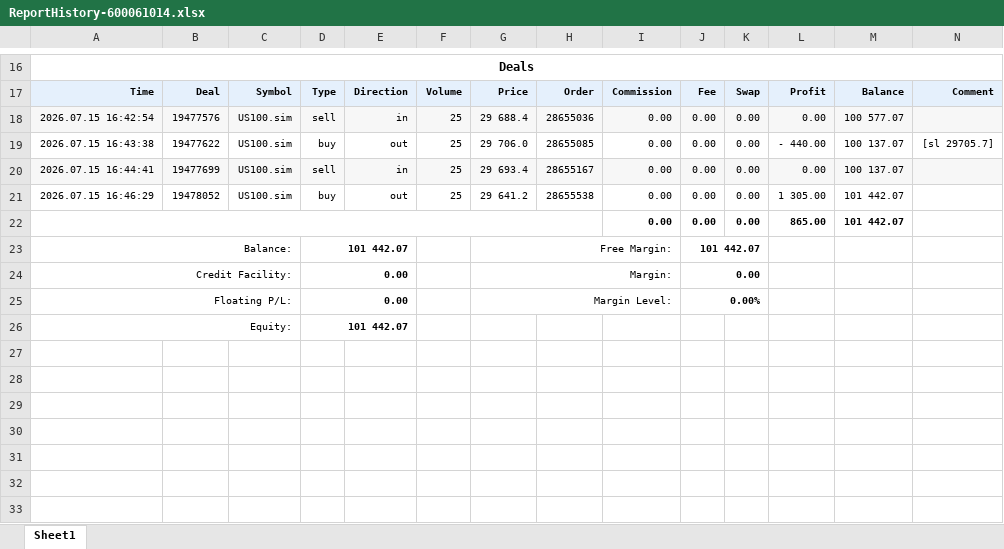
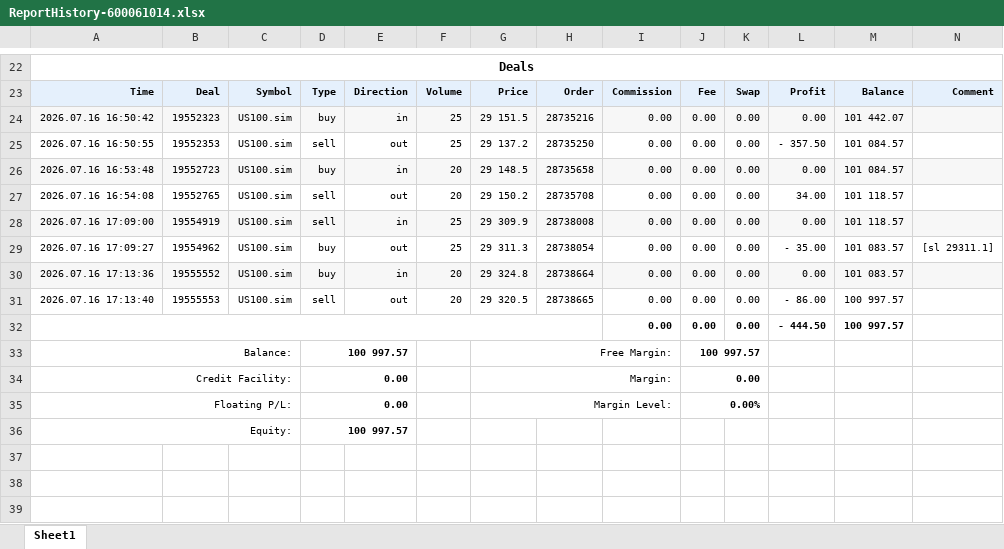
Before and after one commit to khoanatran/Trading_DashBoard, an Excel workbook: ReportHistory-600061014.xlsx, sheet Sheet1, drawn as a sheet; only a part is shown, gaps mark what is left out; the shorter side is filled out with more unchanged rows; values as stored, in another font and other column widths than the file's, no borders; charts and pictures not drawn; removed rows and columns are numbered as before the commit, all else as after; the diff covers the shown part only; the diff names each change by its address in the sheet, - before the commit and + after, or states it on an @@ line.

```diff
--- a/ReportHistory-600061014.xlsx (sheet Sheet1)
+++ b/ReportHistory-600061014.xlsx (sheet Sheet1)
-A24: 2026.07.15 16:42:54
+A24: 2026.07.16 16:50:42
-B24: 19477576
+B24: 19552323
-D24: sell
+D24: buy
-G24: 29 688.4
+G24: 29 151.5
-H24: 28655036
+H24: 28735216
-M24: 100 577.07
+M24: 101 442.07
-row 19: 2026.07.15 16:43:38 | 19477622 | US100.sim | buy | out | 25 | 29 706.0 | 28655085 | 0.00 | 0.00 | 0.00 | - 440.00 | 100 137.07 | [sl 29705.7]
+row 25: 2026.07.16 16:50:55 | 19552353 | US100.sim | sell | out | 25 | 29 137.2 | 28735250 | 0.00 | 0.00 | 0.00 | - 357.50 | 101 084.57
+row 26: 2026.07.16 16:53:48 | 19552723 | US100.sim | buy | in | 20 | 29 148.5 | 28735658 | 0.00 | 0.00 | 0.00 | 0.00 | 101 084.57
+row 27: 2026.07.16 16:54:08 | 19552765 | US100.sim | sell | out | 20 | 29 150.2 | 28735708 | 0.00 | 0.00 | 0.00 | 34.00 | 101 118.57
-A28: 2026.07.15 16:44:41
+A28: 2026.07.16 17:09:00
-B28: 19477699
+B28: 19554919
-G28: 29 693.4
+G28: 29 309.9
-H28: 28655167
+H28: 28738008
-M28: 100 137.07
+M28: 101 118.57
-A29: 2026.07.15 16:46:29
+A29: 2026.07.16 17:09:27
-B29: 19478052
+B29: 19554962
-G29: 29 641.2
+G29: 29 311.3
-H29: 28655538
+H29: 28738054
-L29: 1 305.00
+L29: - 35.00
-M29: 101 442.07
+M29: 101 083.57
-N29: (empty)
+N29: [sl 29311.1]
+row 30: 2026.07.16 17:13:36 | 19555552 | US100.sim | buy | in | 20 | 29 324.8 | 28738664 | 0.00 | 0.00 | 0.00 | 0.00 | 101 083.57
+row 31: 2026.07.16 17:13:40 | 19555553 | US100.sim | sell | out | 20 | 29 320.5 | 28738665 | 0.00 | 0.00 | 0.00 | - 86.00 | 100 997.57
-L32: 865.00
+L32: - 444.50
-M32: 101 442.07
+M32: 100 997.57
-D33: 101 442.07
+D33: 100 997.57
-J33: 101 442.07
+J33: 100 997.57
-D36: 101 442.07
+D36: 100 997.57
```
Also changed, not shown: 8 added rows, 2 removed rows, 41 edited cells and cell formats elsewhere in this sheet, formulas that keep their value, charts or pictures, 2 other files.
